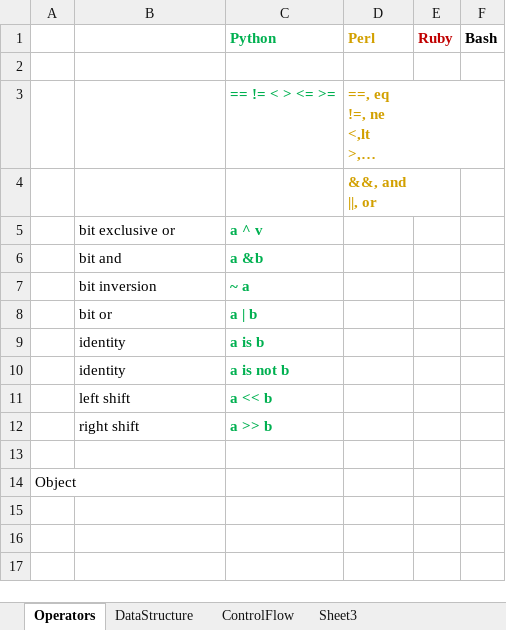
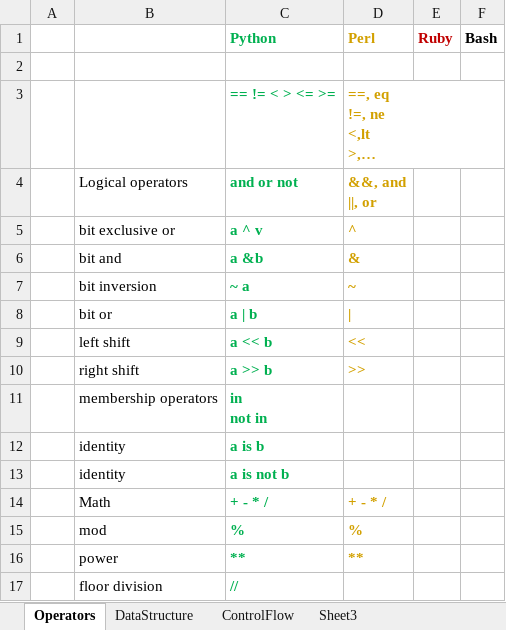
Before and after one commit to li-yong/CheatSheet_ScriptLanguage, an Excel workbook: CheatSheet_ScriptLanguage.xlsx, sheet Operators, drawn as a sheet; long unchanged cells end in …; values as stored, in another font and other column widths than the file's, no borders; conditional formats not drawn; removed rows and columns are numbered as before the commit, all else as after; ↵ is a line break in a cell; the diff names each change by its address in the sheet, - before the commit and + after, or states it on an @@ line.

```diff
--- a/CheatSheet_ScriptLanguage.xlsx (sheet Operators)
+++ b/CheatSheet_ScriptLanguage.xlsx (sheet Operators)
-row 4:  |  |  | &&, and ↵ ||, or
+row 4:  | Logical operators | and or not | &&, and ↵ ||, or
-D5 (Perl): (empty)
+D5 (Perl): ^
-D6 (Perl): (empty)
+D6 (Perl): &
-D7 (Perl): (empty)
+D7 (Perl): ~
-D8 (Perl): (empty)
+D8 (Perl): |
+row 9:  | left shift | a << b | <<
+row 10:  | right shift | a >> b | >>
+row 11:  | membership operators | in ↵ not in
-row 11:  | left shift | a << b
-row 12:  | right shift | a >> b
-row 14: (empty)
+row 14:  | Math | + - * / | + - * /
-row 14: Object
+row 15:  | mod | % | %
+row 16:  | power | ** | **
+row 17:  | floor division | //
```
Also changed, not shown: sheet DataStructure, sheet ControlFlow.
